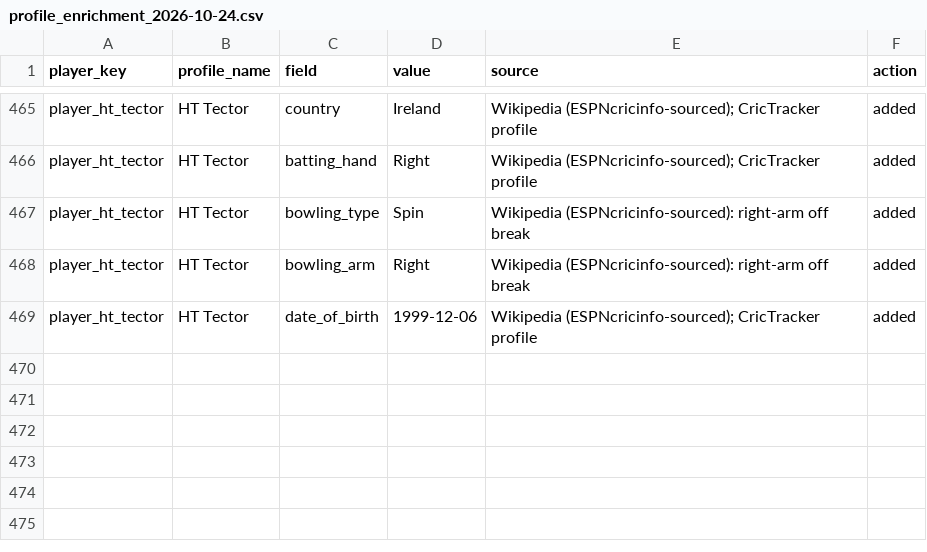
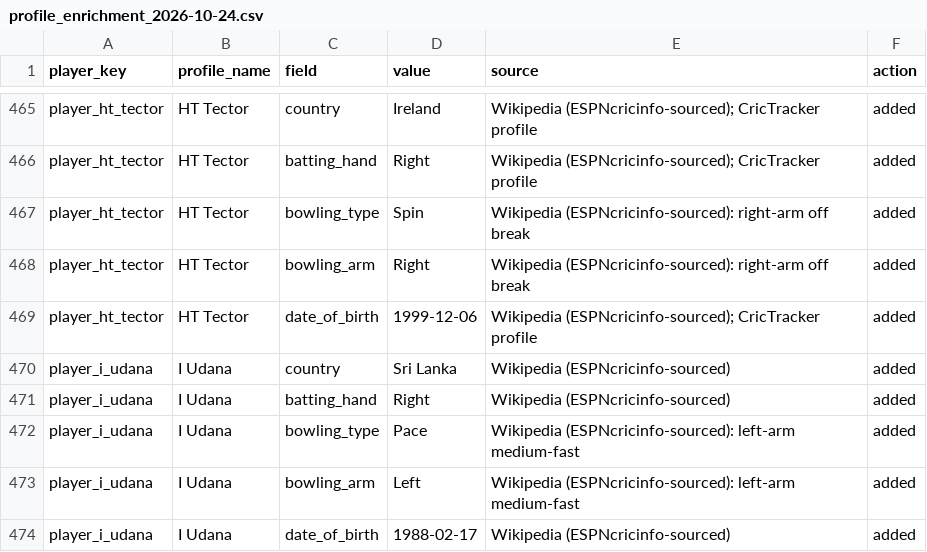
Before and after one commit to Dikshant-Neupane/CricNepal, a CSV file: data/player_profiles/profile_enrichment_2026-10-24.csv, drawn as a sheet; only a part is shown, gaps mark what is left out.

Commit message:
data: integrate Isuru Udana into Biratnagar squad data and re-pin Biratnagar expected XI keeper order (Dilsad Ali ahead of Prajwal Thapa)

```diff
--- a/data/player_profiles/profile_enrichment_2026-10-24.csv
+++ b/data/player_profiles/profile_enrichment_2026-10-24.csv
@@ -469 +469,6 @@ player_ht_tector,HT Tector,bowling_arm,Right,Wikipedia (ESPNcricinfo-sourced): r
 player_ht_tector,HT Tector,date_of_birth,1999-12-06,Wikipedia (ESPNcricinfo-sourced); CricTracker profile,added
+player_i_udana,I Udana,country,Sri Lanka,Wikipedia (ESPNcricinfo-sourced),added
+player_i_udana,I Udana,batting_hand,Right,Wikipedia (ESPNcricinfo-sourced),added
+player_i_udana,I Udana,bowling_type,Pace,Wikipedia (ESPNcricinfo-sourced): left-arm medium-fast,added
+player_i_udana,I Udana,bowling_arm,Left,Wikipedia (ESPNcricinfo-sourced): left-arm medium-fast,added
+player_i_udana,I Udana,date_of_birth,1988-02-17,Wikipedia (ESPNcricinfo-sourced),added
```
Also changed, not shown: data/player_profiles/enriched_players_20260521.csv, data/player_rosters/npl_player_rosters_canonical.csv, 8 other files.
